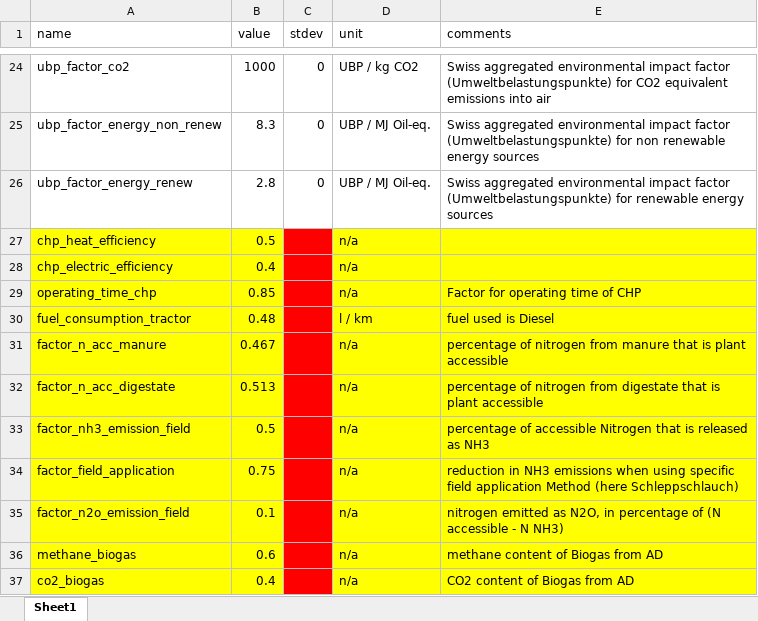
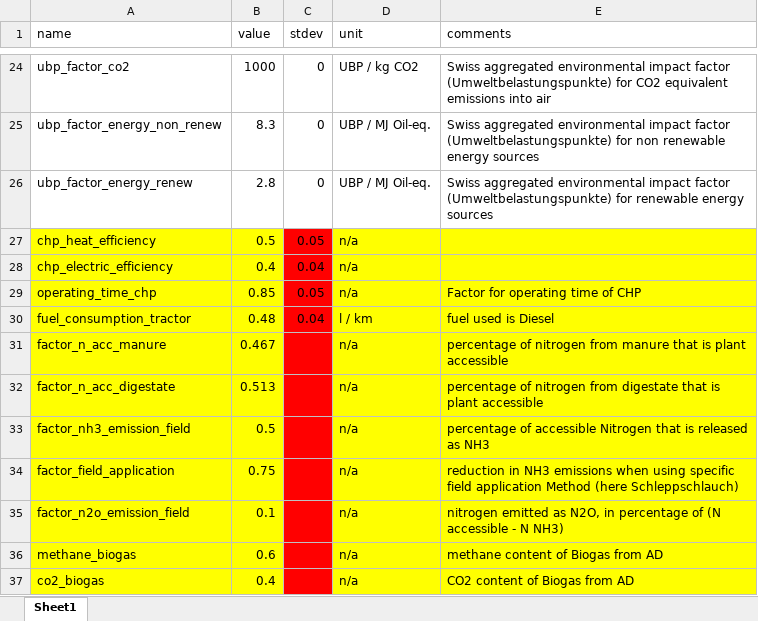
Before and after one commit to ManicWulf/LCA_from_manure, an Excel workbook: default_configs/default_environmental_config.xlsx, sheet Sheet1, drawn as a sheet; only a part is shown, gaps mark what is left out; values as stored, in another font and other column widths than the file's, no borders; the diff names each change by its address in the sheet, - before the commit and + after, or states it on an @@ line.

Commit message:
Start with uncertainties.py, random values for environmental config work, animal config still doesn't add any new values.
life_cycle_assessment.py: Making the Show/Hide buttons work again

```diff
--- a/default_configs/default_environmental_config.xlsx (sheet Sheet1)
+++ b/default_configs/default_environmental_config.xlsx (sheet Sheet1)
-C27 (stdev): (empty)
+C27 (stdev): 0.05
-C28 (stdev): (empty)
+C28 (stdev): 0.04
-C29 (stdev): (empty)
+C29 (stdev): 0.05
-C30 (stdev): (empty)
+C30 (stdev): 0.04
```
Also changed, not shown: 4 other files.
